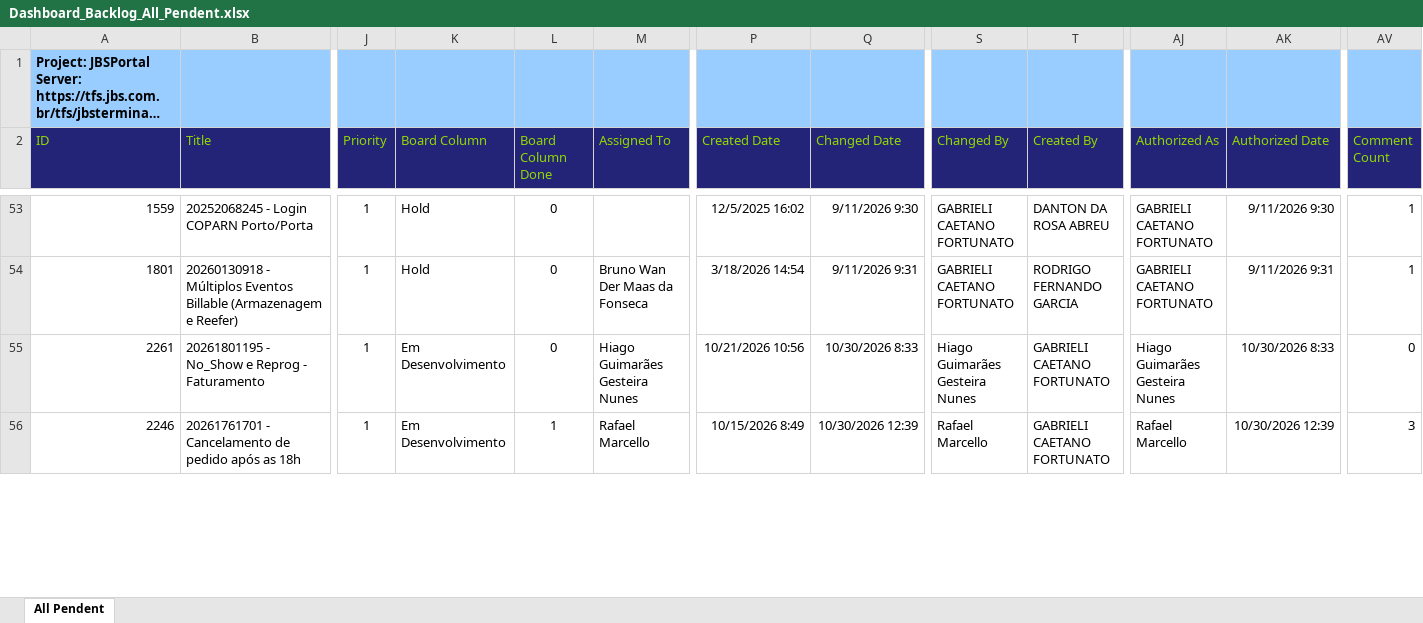
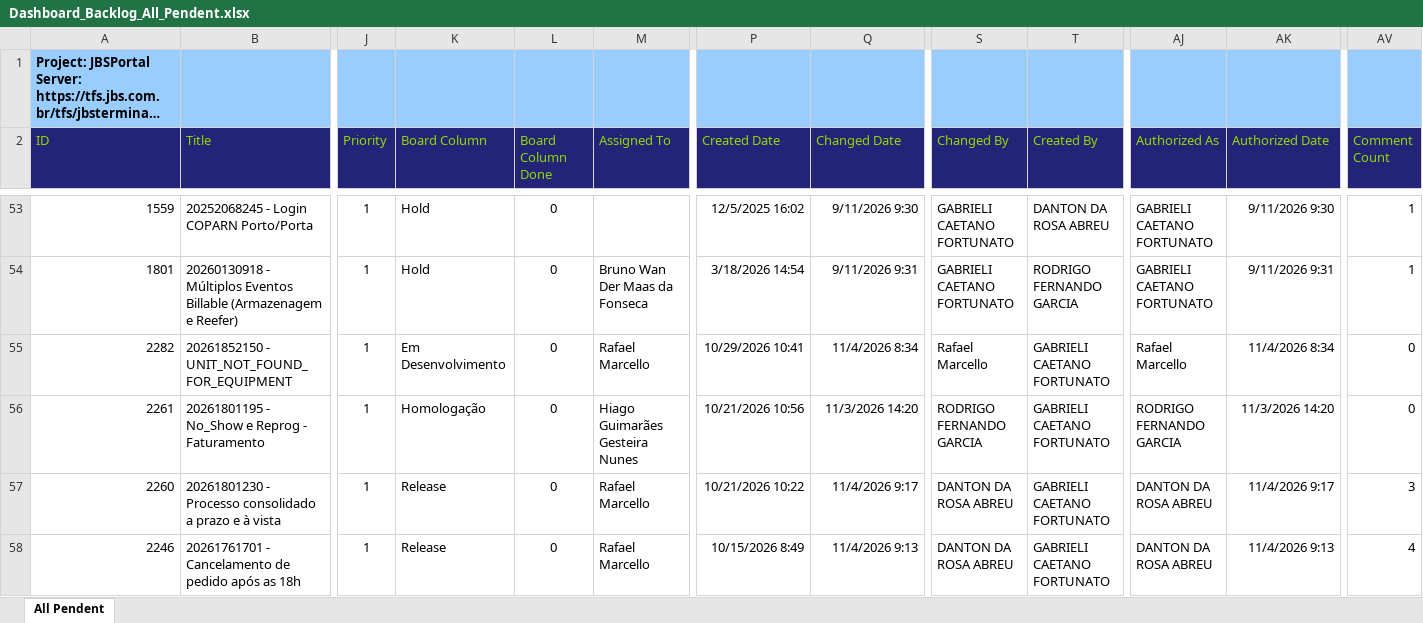
Before and after one commit to amandusmuniz/backlog, an Excel workbook: Dashboard_Backlog_All_Pendent.xlsx, sheet All Pendent, drawn as a sheet; only a part is shown, gaps mark what is left out; long unchanged cells end in …; values as stored, in another font and other column widths than the file's, no borders; table styles not drawn; addresses are those after the commit; rows hold the shown columns only; the diff covers the shown part only; the diff names each change by its address in the sheet, - before the commit and + after, or states it on an @@ line.

```diff
--- a/Dashboard_Backlog_All_Pendent.xlsx (sheet All Pendent)
+++ b/Dashboard_Backlog_All_Pendent.xlsx (sheet All Pendent)
+row 55: 2282 | 20261852150 - UNIT_NOT_FOUND_FOR_EQUIPMENT | 1 | Em Desenvolvimento | 0 | Rafael Marcello | 10/29/2026 10:41 | 11/4/2026 8:34 | Rafael Marcello | GABRIELI CAETANO FORTUNATO | Rafael Marcello | 11/4/2026 8:34 | 0
-K56 (Board Column): Em Desenvolvimento
+K56 (Board Column): Homologação
-Q56 (Changed Date): 10/30/2026 8:33
+Q56 (Changed Date): 11/3/2026 14:20
-S56 (Changed By): Hiago Guimarães Gesteira Nunes
+S56 (Changed By): RODRIGO FERNANDO GARCIA
-AJ56 (Authorized As): Hiago Guimarães Gesteira Nunes
+AJ56 (Authorized As): RODRIGO FERNANDO GARCIA
-AK56 (Authorized Date): 10/30/2026 8:33
+AK56 (Authorized Date): 11/3/2026 14:20
+row 57: 2260 | 20261801230 - Processo consolidado a prazo e à vista | 1 | Release | 0 | Rafael Marcello | 10/21/2026 10:22 | 11/4/2026 9:17 | DANTON DA ROSA ABREU | GABRIELI CAETANO FORTUNATO | DANTON DA ROSA ABREU | 11/4/2026 9:17 | 3
-K58 (Board Column): Em Desenvolvimento
+K58 (Board Column): Release
-L58 (Board Column Done): 1
+L58 (Board Column Done): 0
-Q58 (Changed Date): 10/30/2026 12:39
+Q58 (Changed Date): 11/4/2026 9:13
-S58 (Changed By): Rafael Marcello
+S58 (Changed By): DANTON DA ROSA ABREU
-AJ58 (Authorized As): Rafael Marcello
+AJ58 (Authorized As): DANTON DA ROSA ABREU
-AK58 (Authorized Date): 10/30/2026 12:39
+AK58 (Authorized Date): 11/4/2026 9:13
-AV58 (Comment Count): 3
+AV58 (Comment Count): 4
```
Also changed, not shown: 8 added rows, 8 removed rows and 126 edited cells elsewhere in this sheet, charts or pictures, Dashboard_Backlog_Finalizados.xlsx.
